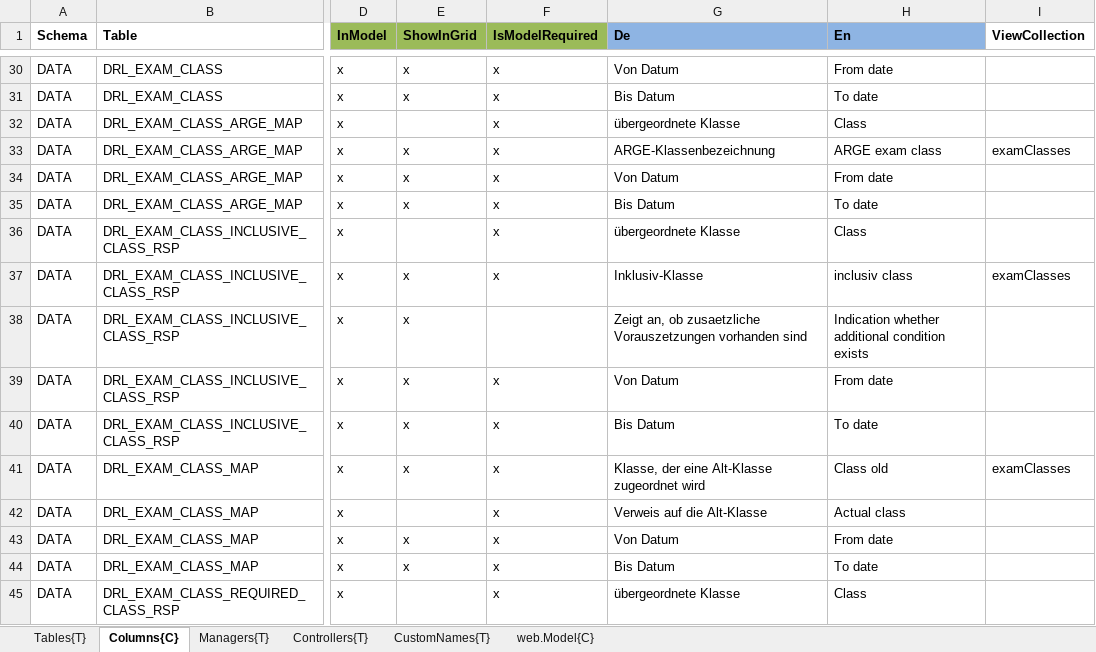
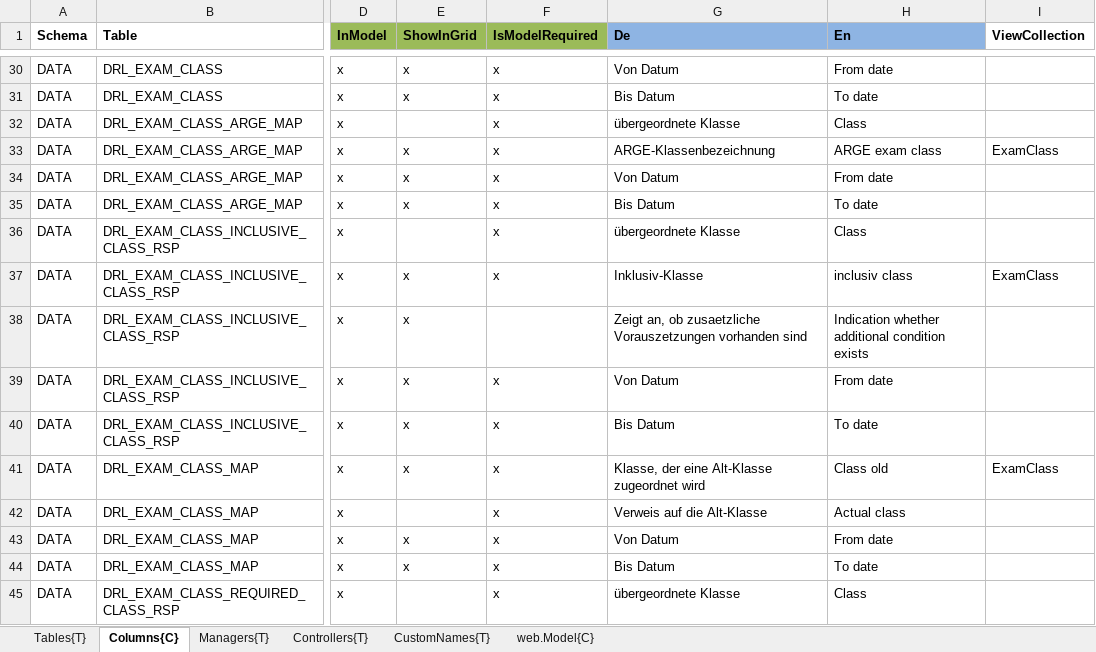
Before and after one commit to HedinRakot/MasterDataModule, an Excel workbook: MasterDataModule/Generation/MasterDataModule.Generation/Declarations/Stammdaten.xlsx, sheet Columns{C}, drawn as a sheet; only a part is shown, gaps mark what is left out; values as stored, in another font and other column widths than the file's, no borders; the diff covers the shown part only; the diff names each change by its address in the sheet, - before the commit and + after, or states it on an @@ line.

Commit message:
CollectionTypes generation

```diff
--- a/MasterDataModule/Generation/MasterDataModule.Generation/Declarations/Stammdaten.xlsx (sheet Columns{C})
+++ b/MasterDataModule/Generation/MasterDataModule.Generation/Declarations/Stammdaten.xlsx (sheet Columns{C})
-I33 (ViewCollection): examClasses
+I33 (ViewCollection): ExamClass
-I37 (ViewCollection): examClasses
+I37 (ViewCollection): ExamClass
-I41 (ViewCollection): examClasses
+I41 (ViewCollection): ExamClass
```
Also changed, not shown: 5 edited cells elsewhere in this sheet, sheet Tables{T}, 28 other files.
